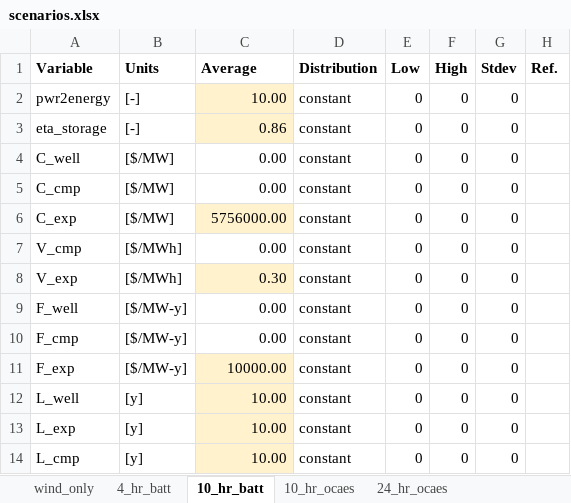
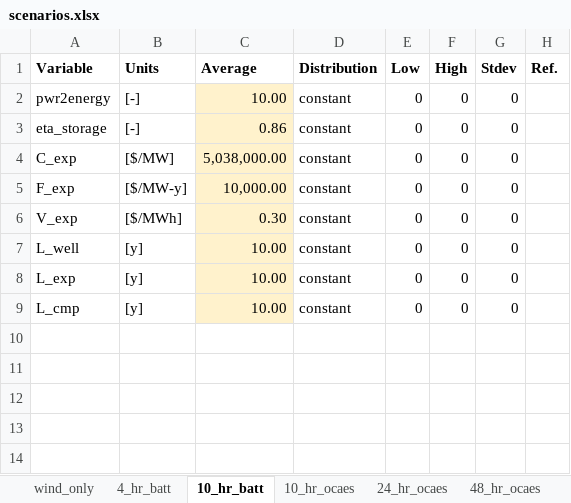
Before and after one commit to EnergyModels/OCAES, an Excel workbook: projects/virginia/capacity_sweep/scenarios.xlsx, sheet 10_hr_batt, drawn as a sheet; values as stored, in another font and other column widths than the file's, no borders; removed rows and columns are numbered as before the commit, all else as after; the diff names each change by its address in the sheet, - before the commit and + after, or states it on an @@ line.

```diff
--- a/projects/virginia/capacity_sweep/scenarios.xlsx (sheet 10_hr_batt)
+++ b/projects/virginia/capacity_sweep/scenarios.xlsx (sheet 10_hr_batt)
+sheet tab: 48_hr_ocaes
-row 4: C_well | [$/MW] | 0.00 | constant | 0 | 0 | 0
-row 5: C_cmp | [$/MW] | 0.00 | constant | 0 | 0 | 0
-C4 (Average): 5756000.00
+C4 (Average): 5,038,000.00
-A5 (Variable): V_cmp
+A5 (Variable): F_exp
-B5 (Units): [$/MWh]
+B5 (Units): [$/MW-y]
-C5 (Average): 0.00
+C5 (Average): 10,000.00
-C5 fill: none
+C5 fill: #FFF2CC
-row 9: F_well | [$/MW-y] | 0.00 | constant | 0 | 0 | 0
-row 10: F_cmp | [$/MW-y] | 0.00 | constant | 0 | 0 | 0
-row 11: F_exp | [$/MW-y] | 10000.00 | constant | 0 | 0 | 0
```
Also changed, not shown: sheet 10_hr_ocaes, sheet 24_hr_ocaes, sheet wind_only, sheet 4_hr_batt, other sheet tabs, 2 other files.
